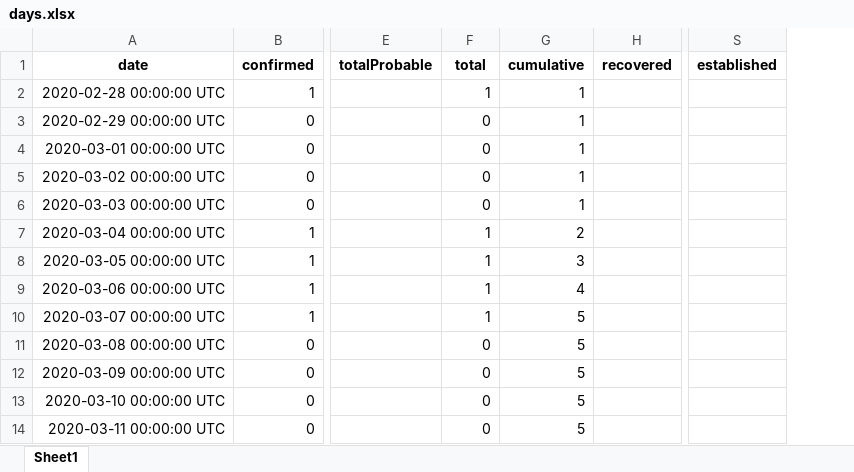
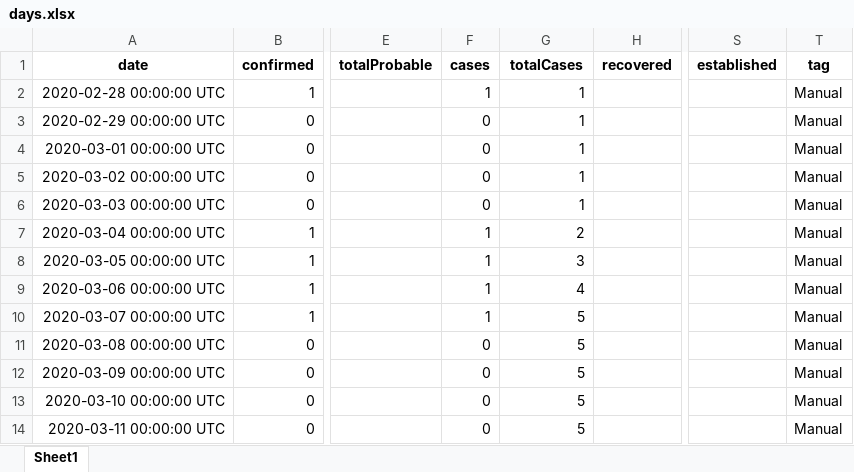
Before and after one commit to nzherald/nz-covid19-data, an Excel workbook: data/days.xlsx, sheet Sheet1, drawn as a sheet; only a part is shown, gaps mark what is left out; values as stored, in another font and other column widths than the file's, no borders; the diff names each change by its address in the sheet, - before the commit and + after, or states it on an @@ line.

Commit message:
refactor manual naming

```diff
--- a/data/days.xlsx (sheet Sheet1)
+++ b/data/days.xlsx (sheet Sheet1)
+column T (tag), rows 2-14: all Manual
-F1: total
+F1: cases
-G1: cumulative
+G1: totalCases
```
Also changed, not shown: 3 other files.
